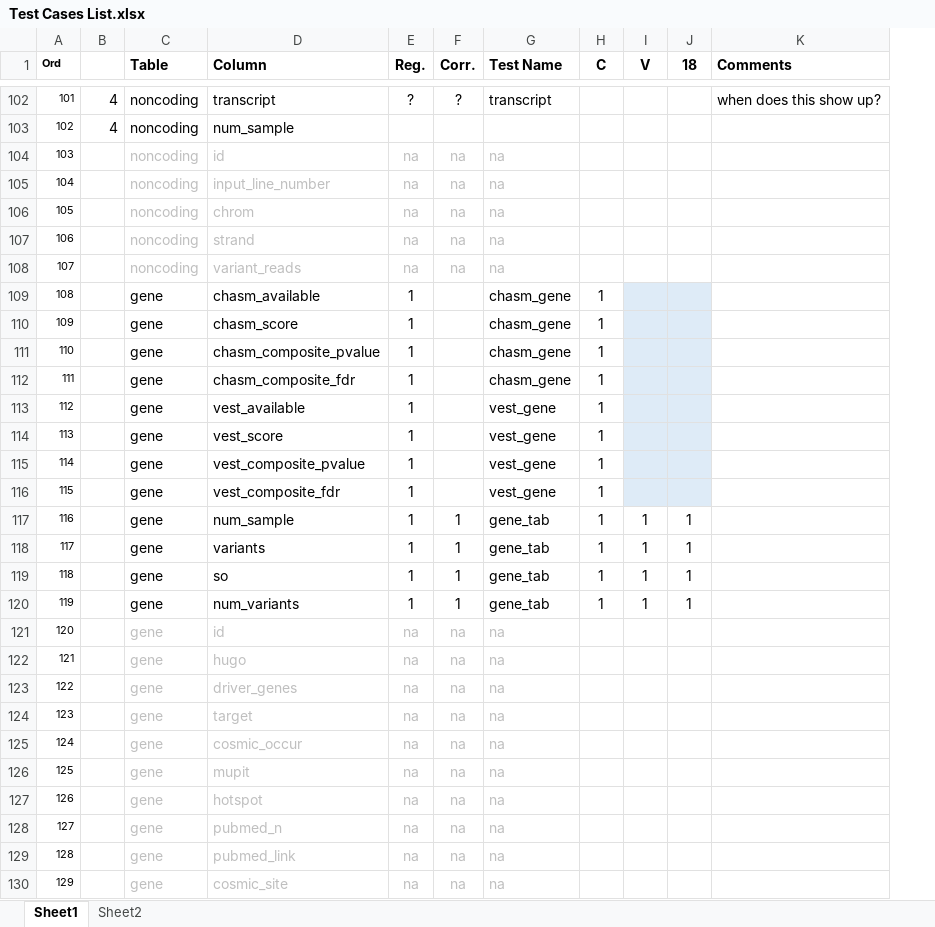
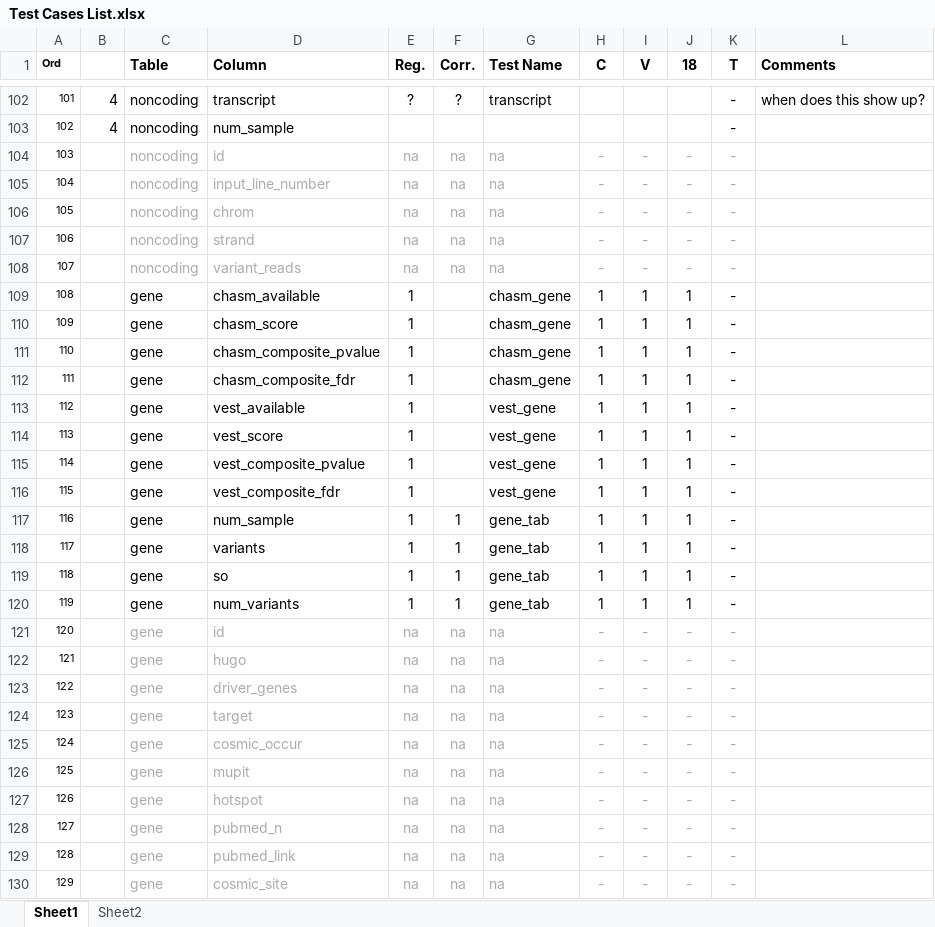
Before and after one commit to KarchinLab/CRAVAT-aux, an Excel workbook: Test Cases List.xlsx, sheet Sheet1, drawn as a sheet; only a part is shown, gaps mark what is left out; values as stored, in another font and other column widths than the file's, no borders; conditional formats not drawn; the diff covers the shown part only; the diff names each change by its address in the sheet, - before the commit and + after, or states it on an @@ line.

```diff
--- a/Test Cases List.xlsx (sheet Sheet1)
+++ b/Test Cases List.xlsx (sheet Sheet1)
+column K (T), rows 102-130: all -
-H104:H108 (C): (empty)
+H104:H108 (C): -
-I104:I108 (V): (empty)
+I104:I108 (V): -
-J104:J108 (18): (empty)
+J104:J108 (18): -
-I109:I116 (V): (empty)
+I109:I116 (V): 1
-I109:J116 fill: #DEEBF7
+I109:J116 fill: none
-J109:J116 (18): (empty)
+J109:J116 (18): 1
-H121:H130 (C): (empty)
+H121:H130 (C): -
-I121:I130 (V): (empty)
+I121:I130 (V): -
-J121:J130 (18): (empty)
+J121:J130 (18): -
```
Also changed, not shown: 154 edited cells and cell formats elsewhere in this sheet, 38 other files.
